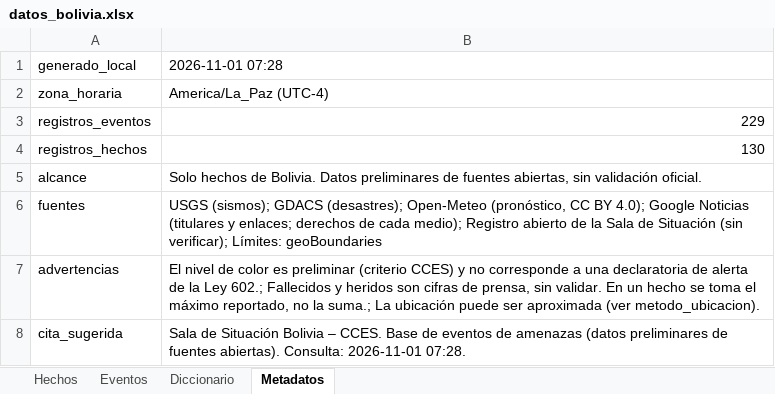
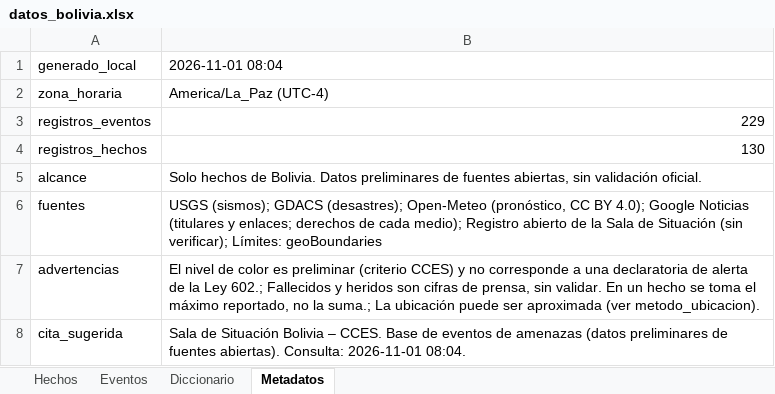
Before and after one commit to micangelarcangel-lang/sala-situacion-bolivia, an Excel workbook: docs/datos/datos_bolivia.xlsx, sheet Metadatos, drawn as a sheet; values as stored, in another font and other column widths than the file's, no borders; the diff names each change by its address in the sheet, - before the commit and + after, or states it on an @@ line.

```diff
--- a/docs/datos/datos_bolivia.xlsx (sheet Metadatos)
+++ b/docs/datos/datos_bolivia.xlsx (sheet Metadatos)
-B1: 2026-11-01 07:28
+B1: 2026-11-01 08:04
-B8: …Consulta: 2026-11-01 07:28.
+B8: …Consulta: 2026-11-01 08:04.
```
Also changed, not shown: 18 other files.
